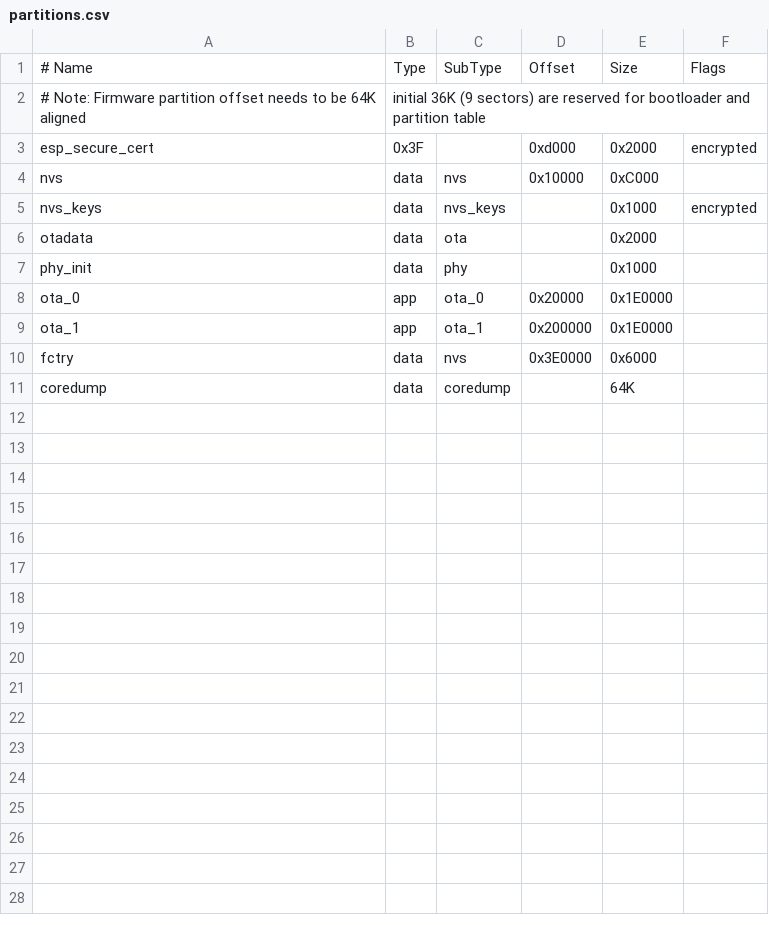
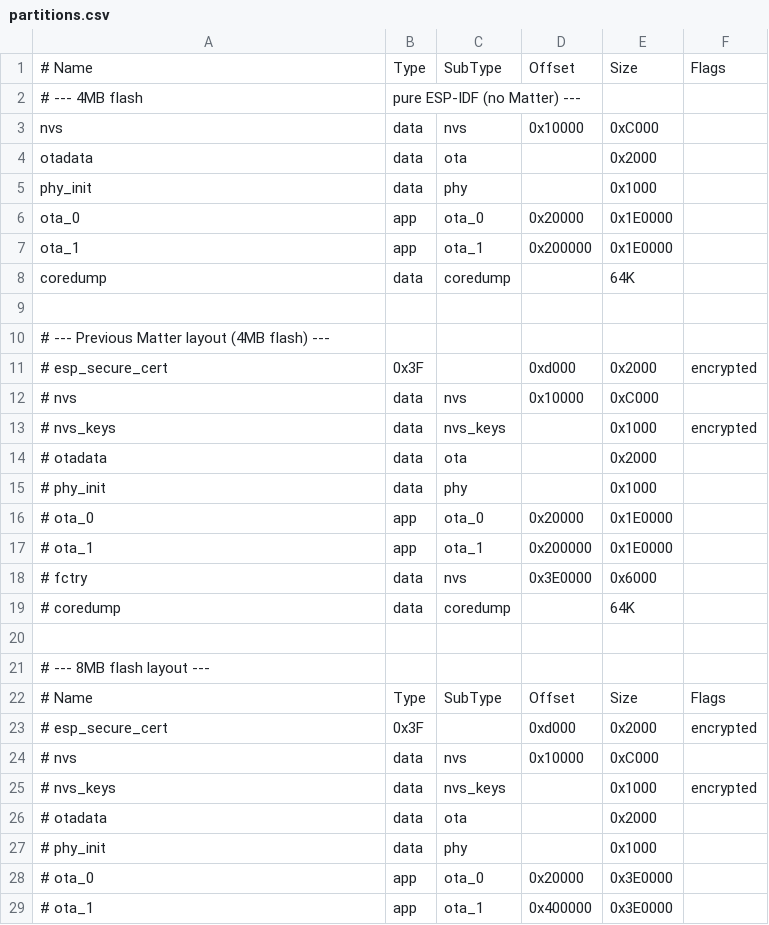
Before and after one commit to tirdon/SwiftMatter, a CSV file: partitions.csv, drawn as a sheet; only a part is shown; the diff covers the shown part only.

Commit message:
feat: implement HTTP client and WiFi management shims with updated partition layout

```diff
--- a/partitions.csv
+++ b/partitions.csv
@@ -1,6 +1,4 @@
 # Name,   Type, SubType, Offset,  Size, Flags
-# Note: Firmware partition offset needs to be 64K aligned, initial 36K (9 sectors) are reserved for bootloader and partition table
-esp_secure_cert,  0x3F, ,0xd000,    0x2000, encrypted
+# --- 4MB flash, pure ESP-IDF (no Matter) ---
 nvs,      data, nvs,     0x10000,   0xC000,
-nvs_keys, data, nvs_keys,,          0x1000, encrypted
 otadata,  data, ota,     ,          0x2000
@@ -9,3 +7,23 @@ ota_0,    app,  ota_0,   0x20000,   0x1E0000,
 ota_1,    app,  ota_1,   0x200000,  0x1E0000,
-fctry,    data, nvs,     0x3E0000,  0x6000
 coredump, data, coredump,,        64K
+
+# --- Previous Matter layout (4MB flash) ---
+# esp_secure_cert,  0x3F, ,0xd000,    0x2000, encrypted
+# nvs,      data, nvs,     0x10000,   0xC000,
+# nvs_keys, data, nvs_keys,,          0x1000, encrypted
+# otadata,  data, ota,     ,          0x2000
+# phy_init, data, phy,     ,          0x1000,
+# ota_0,    app,  ota_0,   0x20000,   0x1E0000,
+# ota_1,    app,  ota_1,   0x200000,  0x1E0000,
+# fctry,    data, nvs,     0x3E0000,  0x6000
+# coredump, data, coredump,,        64K
+
+# --- 8MB flash layout ---
+# Name,   Type, SubType, Offset,  Size, Flags
+# esp_secure_cert,  0x3F, ,0xd000,    0x2000, encrypted
+# nvs,      data, nvs,     0x10000,   0xC000,
+# nvs_keys, data, nvs_keys,,          0x1000, encrypted
+# otadata,  data, ota,     ,          0x2000
+# phy_init, data, phy,     ,          0x1000,
+# ota_0,    app,  ota_0,   0x20000,   0x3E0000,
+# ota_1,    app,  ota_1,   0x400000,  0x3E0000,
```
Also changed, not shown: 2 added rows elsewhere in this file, 11 other files.
